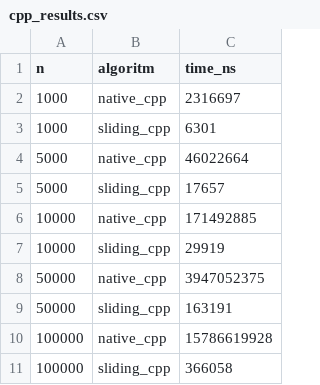
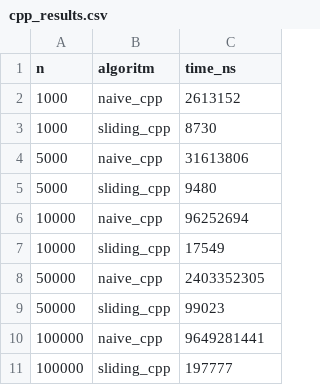
Before and after one commit to JuniorPaula/sliding-window-experiments, a CSV file: data/cpp_results.csv, drawn as a sheet.

Commit message:
Update Makefile to redirect benchmark output to CSV and modify benchmark results to use 'naive_cpp' instead of 'native_cpp'

```diff
--- a/data/cpp_results.csv
+++ b/data/cpp_results.csv
@@ -1,11 +1,11 @@
 n,algoritm,time_ns
-1000,native_cpp,2316697
-1000,sliding_cpp,6301
-5000,native_cpp,46022664
-5000,sliding_cpp,17657
-10000,native_cpp,171492885
-10000,sliding_cpp,29919
-50000,native_cpp,3947052375
-50000,sliding_cpp,163191
-100000,native_cpp,15786619928
-100000,sliding_cpp,366058
+1000,naive_cpp,2613152
+1000,sliding_cpp,8730
+5000,naive_cpp,31613806
+5000,sliding_cpp,9480
+10000,naive_cpp,96252694
+10000,sliding_cpp,17549
+50000,naive_cpp,2403352305
+50000,sliding_cpp,99023
+100000,naive_cpp,9649281441
+100000,sliding_cpp,197777
```
Also changed, not shown: 1 other file.
